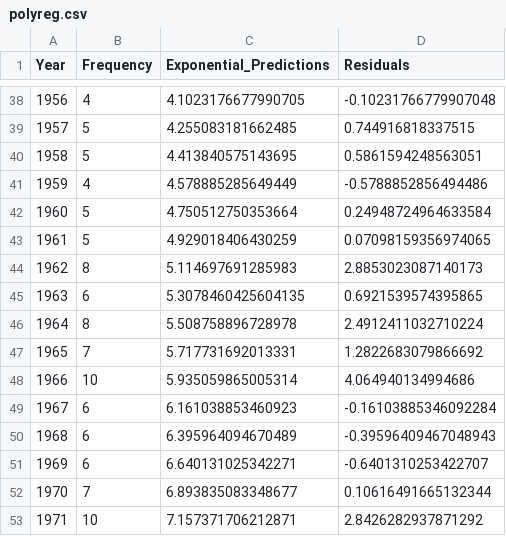
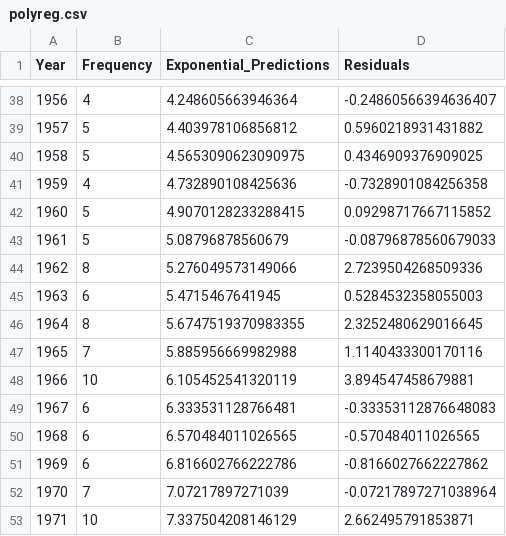
Before and after one commit to SpicyMcSpice1938/Depraved-Selection, a CSV file: polyreg.csv, drawn as a sheet; only a part is shown, gaps mark what is left out; the diff covers the shown part only.

```diff
--- a/polyreg.csv
+++ b/polyreg.csv
@@ -38,16 +38,16 @@ Year,Frequency,Exponential_Predictions,Residuals
-1956,4,4.1023176677990705,-0.10231766779907048
-1957,5,4.255083181662485,0.744916818337515
-1958,5,4.413840575143695,0.5861594248563051
-1959,4,4.578885285649449,-0.5788852856494486
-1960,5,4.750512750353664,0.24948724964633584
-1961,5,4.929018406430259,0.07098159356974065
-1962,8,5.114697691285983,2.8853023087140173
-1963,6,5.3078460425604135,0.6921539574395865
-1964,8,5.508758896728978,2.4912411032710224
-1965,7,5.717731692013331,1.2822683079866692
-1966,10,5.935059865005314,4.064940134994686
-1967,6,6.161038853460923,-0.16103885346092284
-1968,6,6.395964094670489,-0.39596409467048943
-1969,6,6.640131025342271,-0.6401310253422707
-1970,7,6.893835083348677,0.10616491665132344
-1971,10,7.157371706212871,2.8426282937871292
+1956,4,4.248605663946364,-0.24860566394636407
+1957,5,4.403978106856812,0.5960218931431882
+1958,5,4.5653090623090975,0.4346909376909025
+1959,4,4.732890108425636,-0.7328901084256358
+1960,5,4.9070128233288415,0.09298717667115852
+1961,5,5.08796878560679,-0.08796878560679033
+1962,8,5.276049573149066,2.7239504268509336
+1963,6,5.4715467641945,0.5284532358055003
+1964,8,5.6747519370983355,2.3252480629016645
+1965,7,5.885956669982988,1.1140433300170116
+1966,10,6.105452541320119,3.894547458679881
+1967,6,6.333531128766481,-0.33353112876648083
+1968,6,6.570484011026565,-0.570484011026565
+1969,6,6.816602766222786,-0.8166027662227862
+1970,7,7.07217897271039,-0.07217897271038964
+1971,10,7.337504208146129,2.662495791853871
```
Also changed, not shown: 145 edited cells elsewhere in this file, watched.csv, 1 other file.
